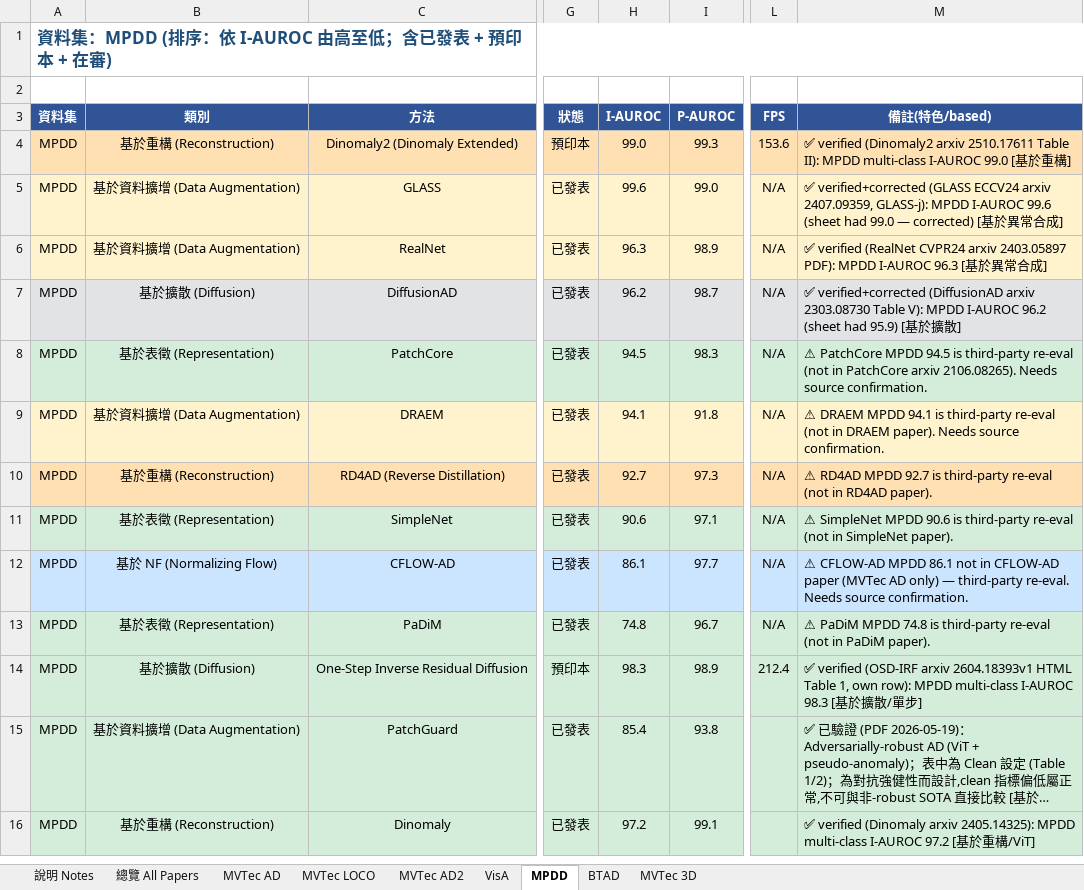
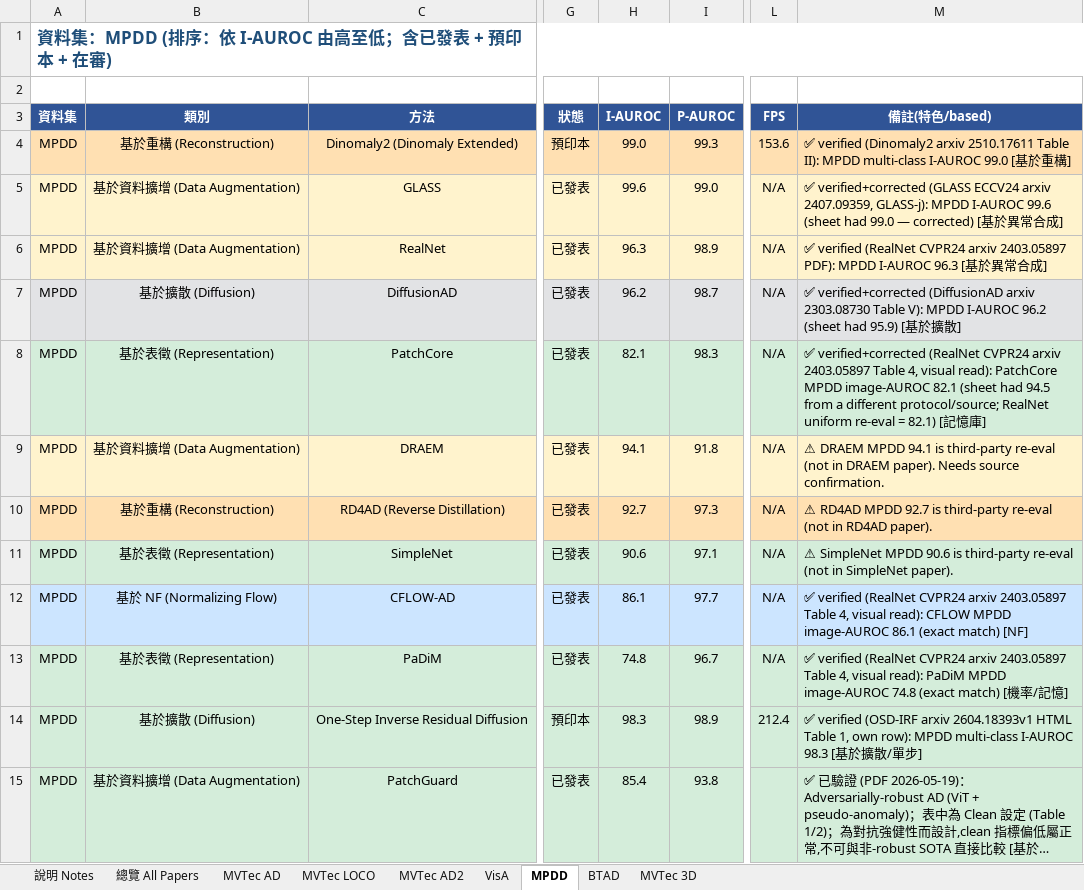
Before and after one commit to 112378074/NTUT-IVI-Lab--SOTA-Literature-Viewer, an Excel workbook: AnomalyDetection_Papers_Summary_v10_20260425.xlsx, sheet MPDD, drawn as a sheet; only a part is shown, gaps mark what is left out; the shorter side is filled out with more unchanged rows; long unchanged cells end in …; values as stored, in another font and other column widths than the file's, no borders; the diff names each change by its address in the sheet, - before the commit and + after, or states it on an @@ line.

Commit message:
verify AD Phase C/D batch: CFLOW/PaDiM MPDD confirmed via RealNet T4; PatchCore MPDD->82.1; AA-CLIP 92.5->90.5/85.6->84.6 (full-shot); AnomalyDINO VisA 94.0->93.8 (8-shot)

```diff
--- a/AnomalyDetection_Papers_Summary_v10_20260425.xlsx (sheet MPDD)
+++ b/AnomalyDetection_Papers_Summary_v10_20260425.xlsx (sheet MPDD)
-H8 (I-AUROC): 94.5
+H8 (I-AUROC): 82.1
-M8 (備註(特色/based)): ⚠ PatchCore MPDD 94.5 is third-party re-eval (not in PatchCore arxiv 2106.08265). Needs source confirmation.
+M8 (備註(特色/based)): ✅ verified+corrected (RealNet CVPR24 arxiv 2403.05897 Table 4, visual read): PatchCore MPDD image-AUROC 82.1 (sheet had 94.5 from a different protocol/source; RealNet uniform re-eval = 82.1) [記憶庫]
-M12 (備註(特色/based)): ⚠ CFLOW-AD MPDD 86.1 not in CFLOW-AD paper (MVTec AD only) — third-party re-eval. Needs source confirmation.
+M12 (備註(特色/based)): ✅ verified (RealNet CVPR24 arxiv 2403.05897 Table 4, visual read): CFLOW MPDD image-AUROC 86.1 (exact match) [NF]
-M13 (備註(特色/based)): ⚠ PaDiM MPDD 74.8 is third-party re-eval (not in PaDiM paper).
+M13 (備註(特色/based)): ✅ verified (RealNet CVPR24 arxiv 2403.05897 Table 4, visual read): PaDiM MPDD image-AUROC 74.8 (exact match) [機率/記憶]
```
Also changed, not shown: sheet VisA, sheet MVTec AD, sheet MVTec 3D.
